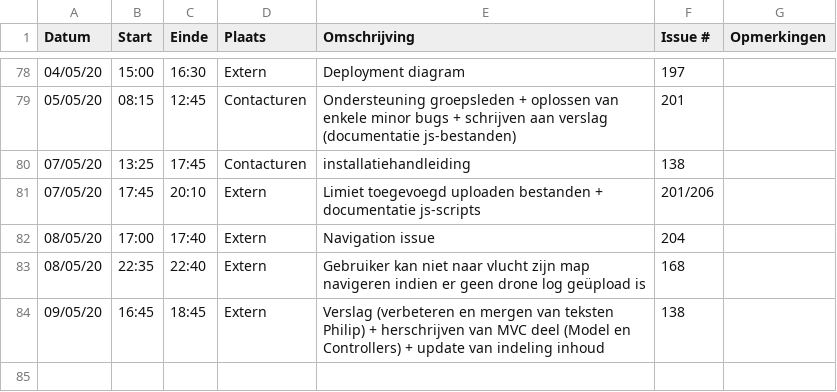
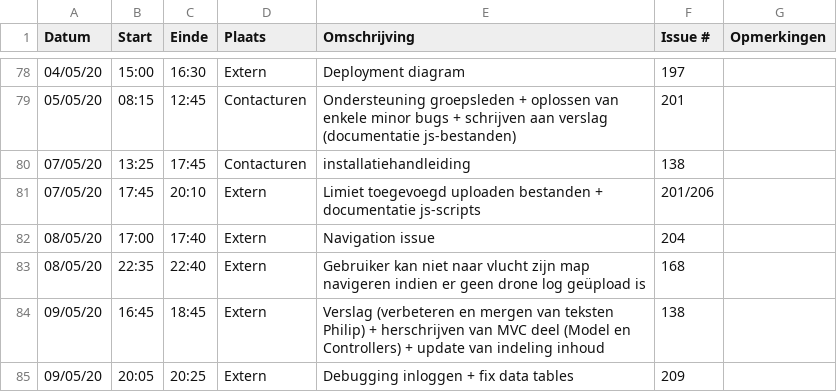
Before and after one commit to philipkukoba/Bachelors-Dissertation-DroneWebApp, a CSV file: logboeken/VanHuyneghemBryan.csv, drawn as a sheet; only a part is shown, gaps mark what is left out; the diff names each change by its address in the sheet, - before the commit and + after, or states it on an @@ line.

Commit message:
Update VanHuyneghemBryan.csv

```diff
--- a/logboeken/VanHuyneghemBryan.csv
+++ b/logboeken/VanHuyneghemBryan.csv
+row 85: 09/05/20 | 20:05 | 20:25 | Extern | Debugging inloggen + fix data tables | 209
```
